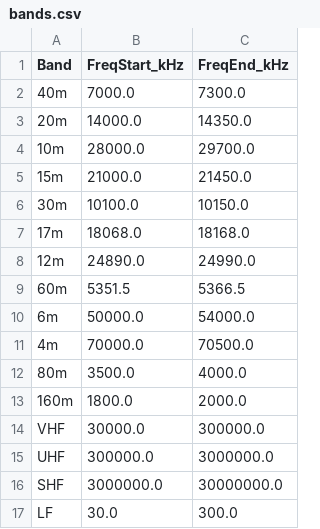
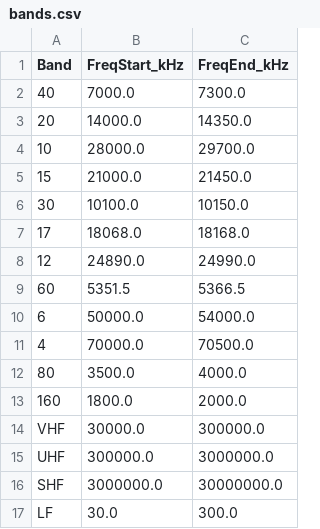
Before and after one commit to iarc-il/HolyCluster, a CSV file: backend/collectors/src/enrichers/bands.csv, drawn as a sheet.

Commit message:
Add mode to telnet enricher

```diff
--- a/backend/collectors/src/enrichers/bands.csv
+++ b/backend/collectors/src/enrichers/bands.csv
@@ -1,14 +1,14 @@
 Band,FreqStart_kHz,FreqEnd_kHz
-40m,7000.0,7300.0
-20m,14000.0,14350.0
-10m,28000.0,29700.0
-15m,21000.0,21450.0
-30m,10100.0,10150.0
-17m,18068.0,18168.0
-12m,24890.0,24990.0
-60m,5351.5,5366.5
-6m,50000.0,54000.0
-4m,70000.0,70500.0
-80m,3500.0,4000.0
-160m,1800.0,2000.0
+40,7000.0,7300.0
+20,14000.0,14350.0
+10,28000.0,29700.0
+15,21000.0,21450.0
+30,10100.0,10150.0
+17,18068.0,18168.0
+12,24890.0,24990.0
+60,5351.5,5366.5
+6,50000.0,54000.0
+4,70000.0,70500.0
+80,3500.0,4000.0
+160,1800.0,2000.0
 VHF,30000.0,300000.0
```
Also changed, not shown: 7 other files.
